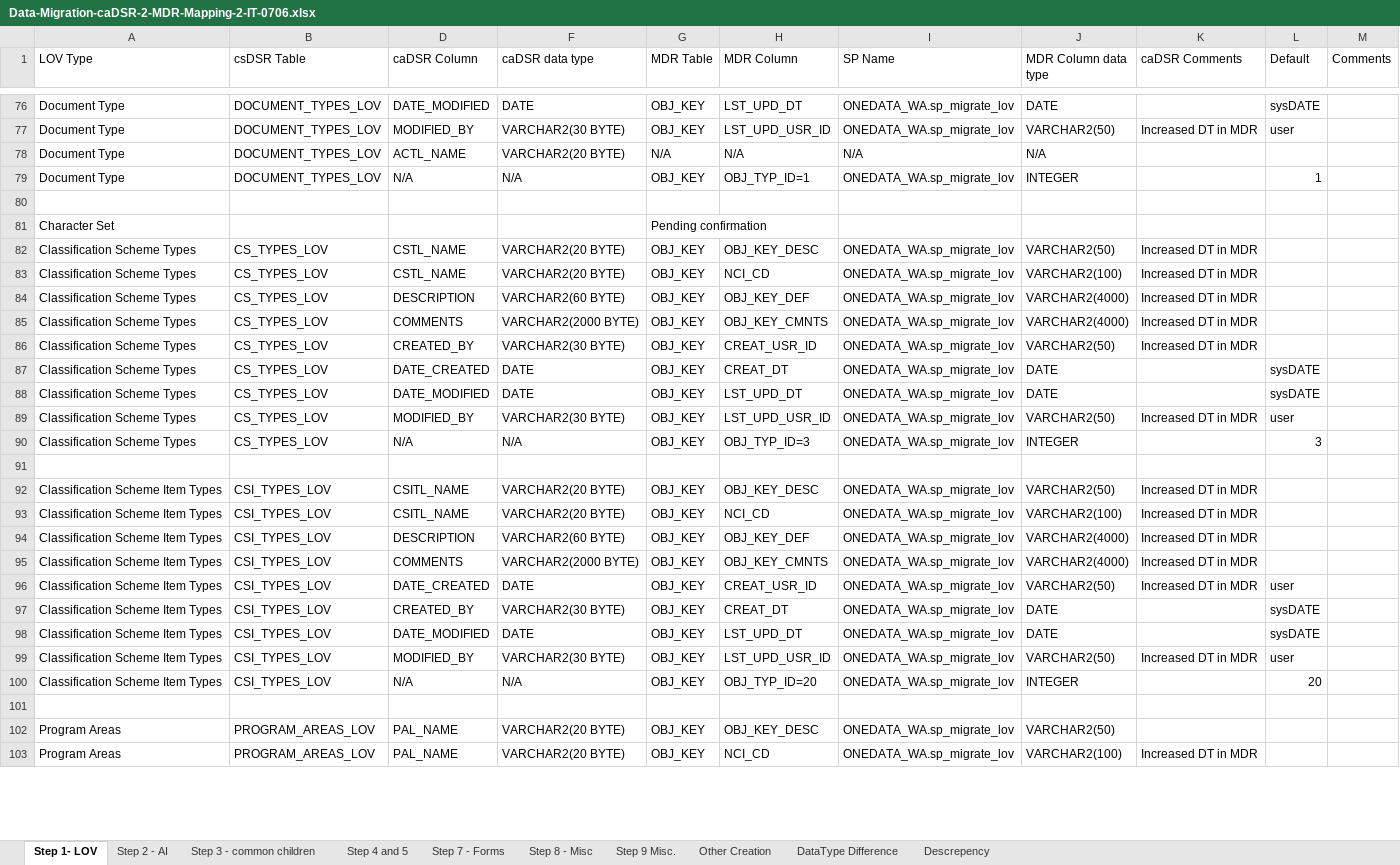
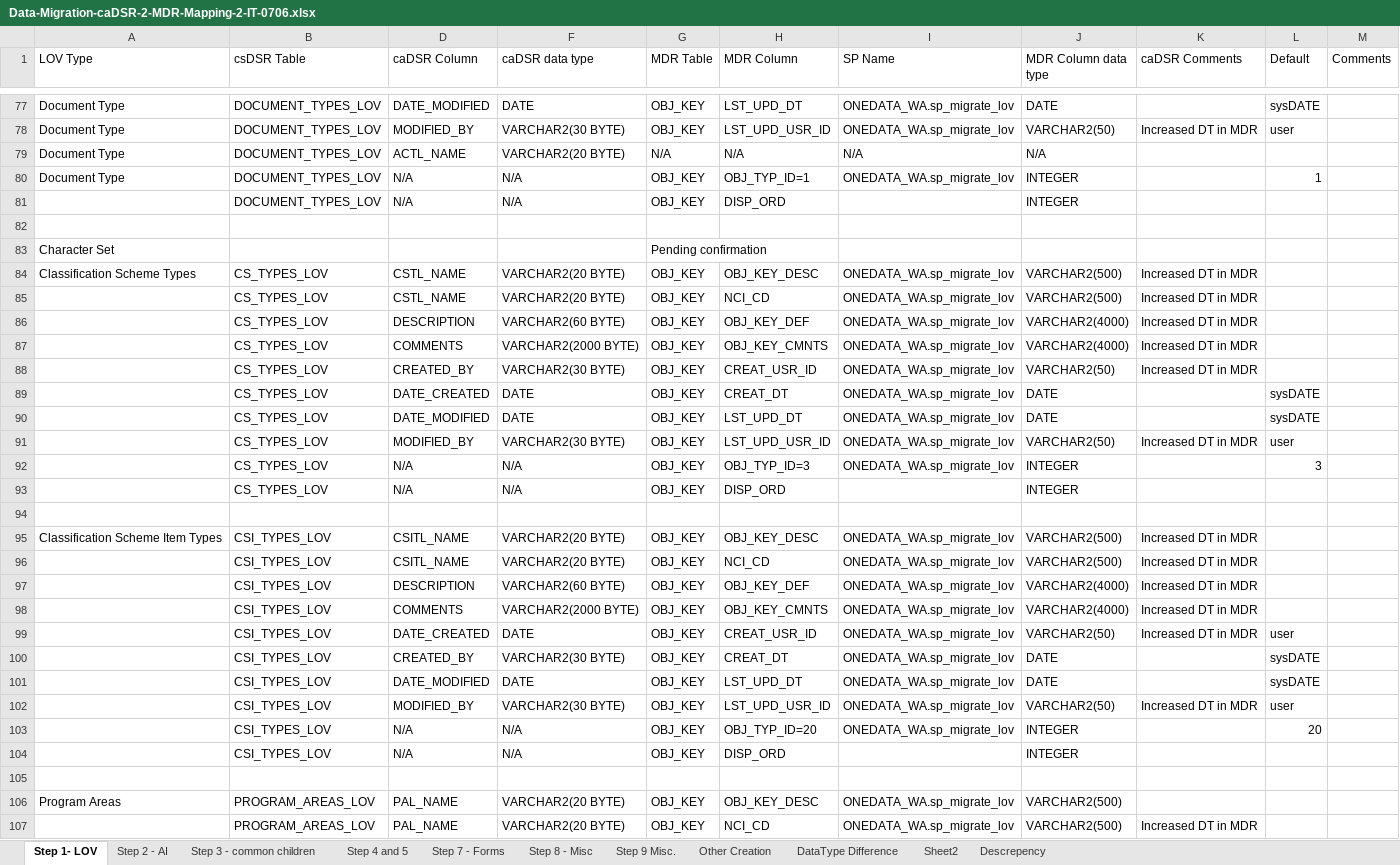
Before and after one commit to CBIIT/onedata-mdr, an Excel workbook: System Documentation/Migration/Data-Migration-caDSR-2-MDR-Mapping-2-IT-0706.xlsx, sheet Step 1- LOV, drawn as a sheet; only a part is shown, gaps mark what is left out; values as stored, in another font and other column widths than the file's, no cell formats; addresses are those after the commit; the diff covers the shown part only; the diff names each change by its address in the sheet, - before the commit and + after, or states it on an @@ line.

Commit message:
Add files via upload

```diff
--- a/System Documentation/Migration/Data-Migration-caDSR-2-MDR-Mapping-2-IT-0706.xlsx (sheet Step 1- LOV)
+++ b/System Documentation/Migration/Data-Migration-caDSR-2-MDR-Mapping-2-IT-0706.xlsx (sheet Step 1- LOV)
+sheet tab: Sheet2
+row 81:  | DOCUMENT_TYPES_LOV | N/A | N/A | OBJ_KEY | DISP_ORD |  | INTEGER
-J84 (MDR Column data type): VARCHAR2(50)
+J84 (MDR Column data type): VARCHAR2(500)
-A85:A92 (LOV Type): Classification Scheme Types
+A85:A92 (LOV Type): (empty)
-J85 (MDR Column data type): VARCHAR2(100)
+J85 (MDR Column data type): VARCHAR2(500)
+row 93:  | CS_TYPES_LOV | N/A | N/A | OBJ_KEY | DISP_ORD |  | INTEGER
-J95 (MDR Column data type): VARCHAR2(50)
+J95 (MDR Column data type): VARCHAR2(500)
-A96:A103 (LOV Type): Classification Scheme Item Types
+A96:A103 (LOV Type): (empty)
-J96 (MDR Column data type): VARCHAR2(100)
+J96 (MDR Column data type): VARCHAR2(500)
+row 104:  | CSI_TYPES_LOV | N/A | N/A | OBJ_KEY | DISP_ORD |  | INTEGER
-J106 (MDR Column data type): VARCHAR2(50)
+J106 (MDR Column data type): VARCHAR2(500)
-A107 (LOV Type): Program Areas
+A107 (LOV Type): (empty)
-J107 (MDR Column data type): VARCHAR2(100)
+J107 (MDR Column data type): VARCHAR2(500)
```
Also changed, not shown: 19 added rows, 9 removed rows, 1 moved row and 87 edited cells elsewhere in this sheet, sheet Step 2 - AI, sheet Step 8 - Misc, sheet Step 7 - Forms, sheet Step 9 Misc., sheet Step 4 and 5, sheet Step 3 - common children, 1 more sheet, cell formats, formulas that keep their value.
